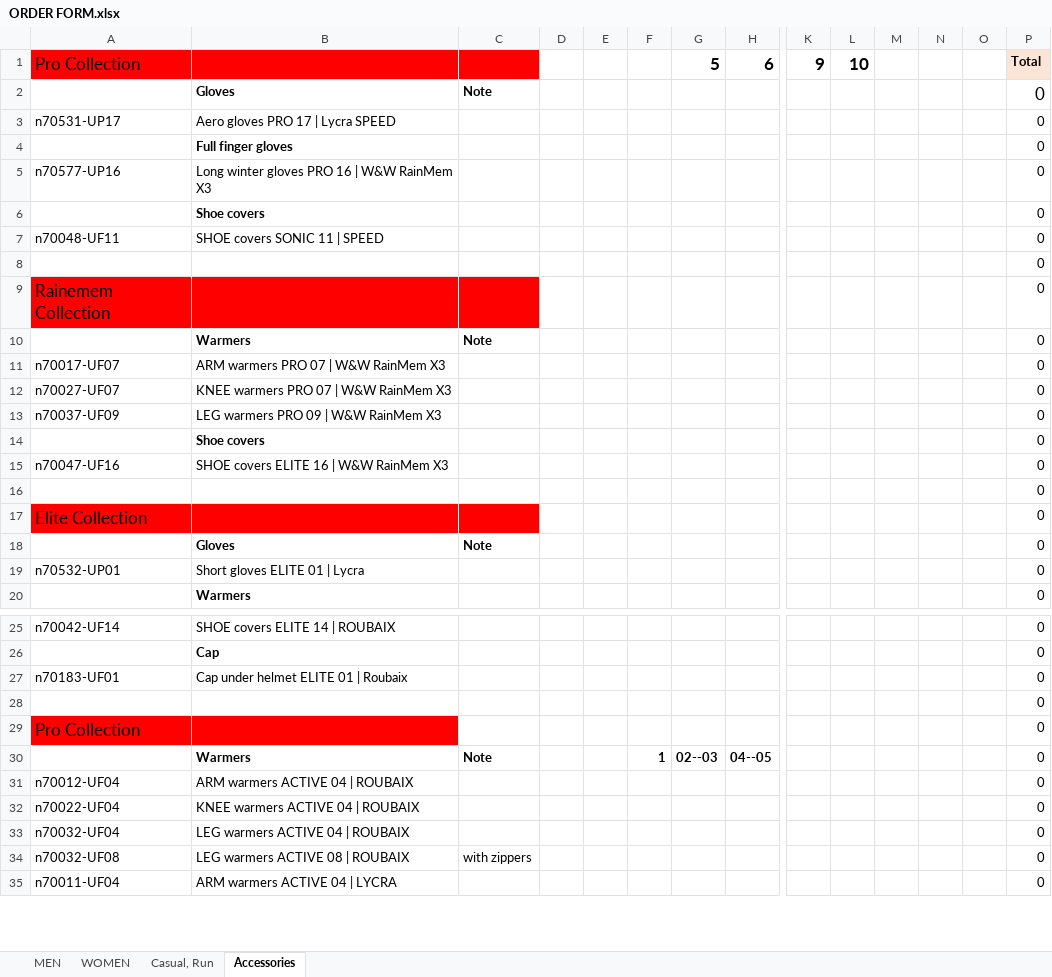
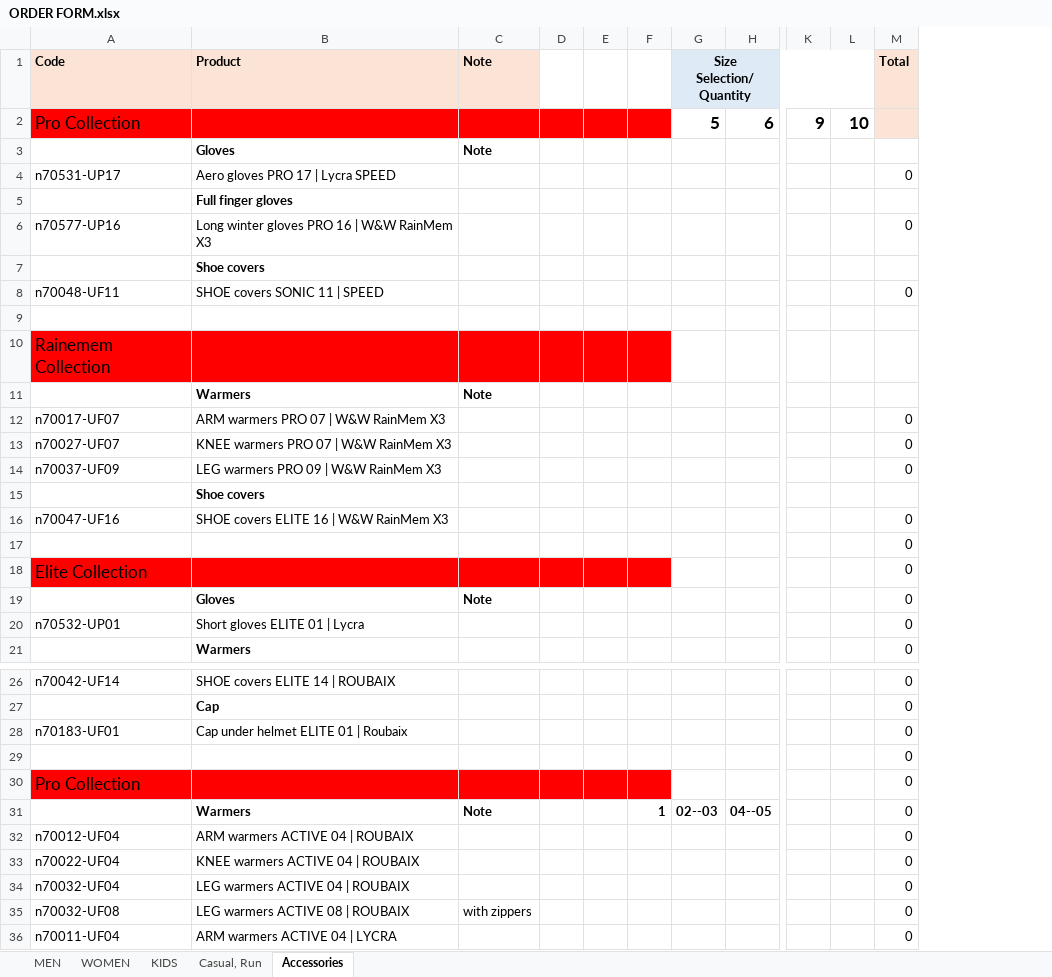
Before and after one commit to peckhamcc/www, an Excel workbook: packages/lambda-kit-orders-create/ORDER FORM.xlsx, sheet Accessories, drawn as a sheet; only a part is shown, gaps mark what is left out; values as stored, in another font and other column widths than the file's, no borders; 1 other sheet too large or unreadable and not compared; removed rows and columns are numbered as before the commit, all else as after; rows hold the shown columns only; the diff names each change by its address in the sheet, - before the commit and + after, or states it on an @@ line.

```diff
--- a/packages/lambda-kit-orders-create/ORDER FORM.xlsx (sheet Accessories)
+++ b/packages/lambda-kit-orders-create/ORDER FORM.xlsx (sheet Accessories)
+sheet tab: KIDS
-column M, empty
-column N, empty
-column O, empty
+row 1: Code | Product | Note |  |  |  | Size Selection/Quantity |  |  |  | Total
-D2:F2 fill: none
+D2:F2 fill: #FF0000
-M2: Total
+M2: (empty)
-M3: 0
+M3: (empty)
-M5: 0
+M5: (empty)
-M7: 0
+M7: (empty)
-M9:M11: 0
+M9:M11: (empty)
-D10:F10 fill: none
+D10:F10 fill: #FF0000
-M15: 0
+M15: (empty)
-D18:F18 fill: none
+D18:F18 fill: #FF0000
-C30:F30 fill: none
+C30:F30 fill: #FF0000
```
Also changed, not shown: sheet MEN, sheet WOMEN, formulas that keep their value.
